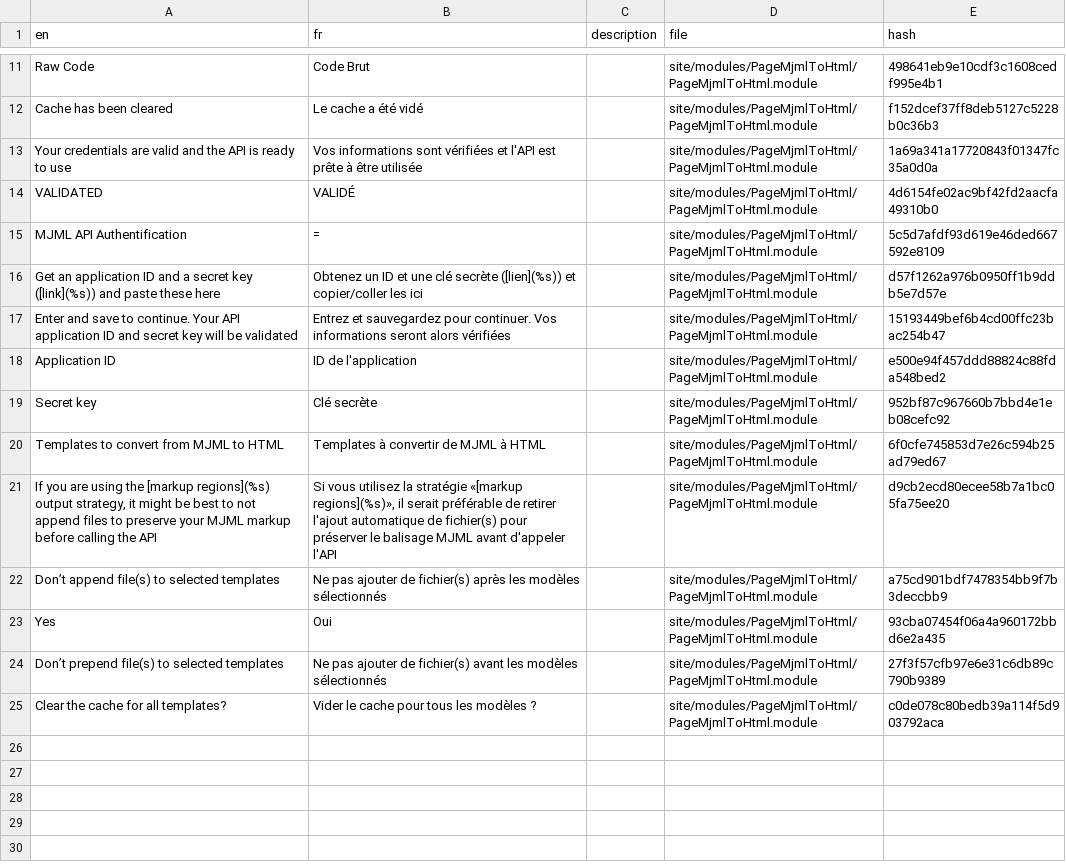
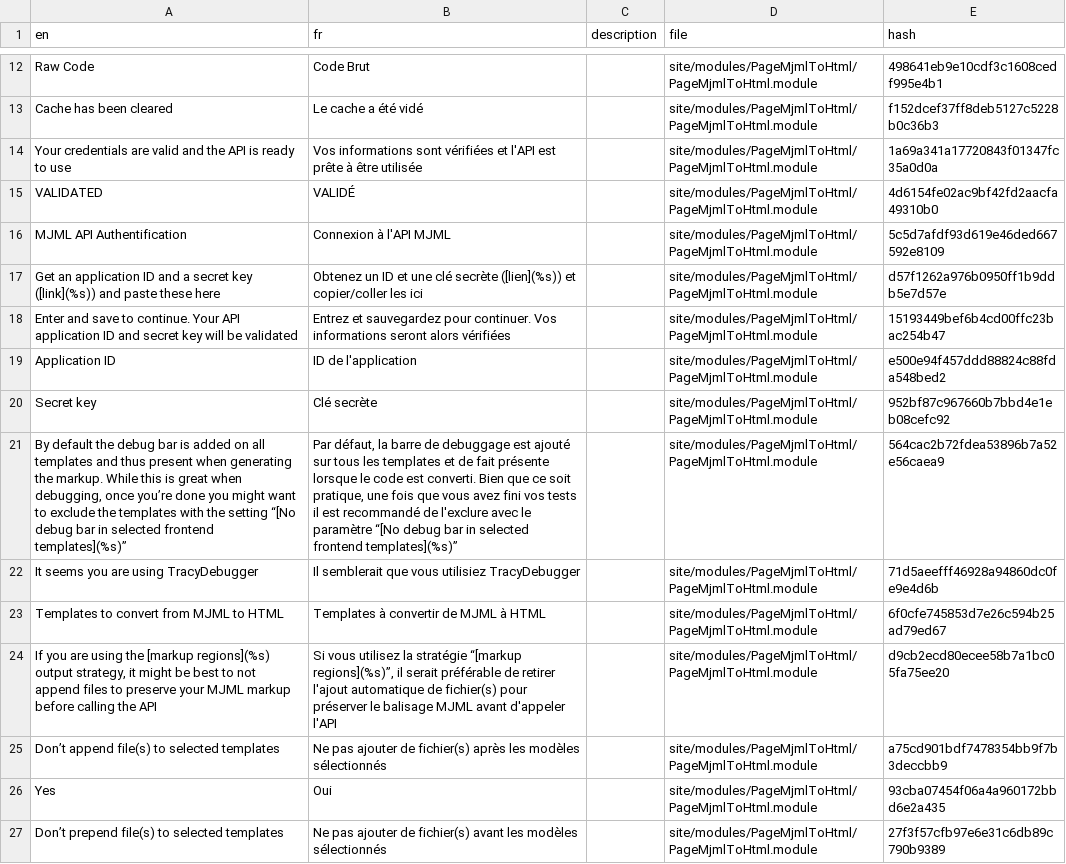
Before and after one commit to eprcstudio/PageMjmlToHtml, a CSV file: languages/fr.csv, drawn as a sheet; only a part is shown, gaps mark what is left out; the shorter side is filled out with more unchanged rows; addresses are those after the commit; the diff covers the shown part only; the diff names each change by its address in the sheet, - before the commit and + after, or states it on an @@ line.

Commit message:
Updated fr translations

```diff
--- a/languages/fr.csv
+++ b/languages/fr.csv
-B16 (fr): =
+B16 (fr): Connexion à l'API MJML
+row 21: By default the debug bar is added on all templates and thus present when generating the markup. While this is great when debugging, once you’re done you might want to exclude the templates with the setting “[No debug bar in selected frontend templates](%s)” | Par défaut, la barre de debuggage est ajouté sur tous les templates et de fait présente lorsque le code est converti. Bien que ce soit pratique, une fois que vous avez fini vos tests il est recommandé de l'exclure avec le paramètre “[No debug bar in selected frontend templates](%s)” |  | site/modules/PageMjmlToHtml/PageMjmlToHtml.module | 564cac2b72fdea53896b7a52e56caea9
+row 22: It seems you are using TracyDebugger | Il semblerait que vous utilisiez TracyDebugger |  | site/modules/PageMjmlToHtml/PageMjmlToHtml.module | 71d5aeefff46928a94860dc0fe9e4d6b
-B24 (fr): …la stratégie «[markup regions](%s)», il serait…
+B24 (fr): …la stratégie “[markup regions](%s)”, il serait…
```
Also changed, not shown: 9 added rows elsewhere in this file, 1 other file.
